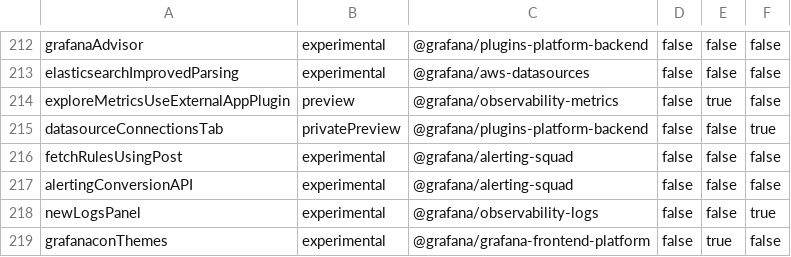
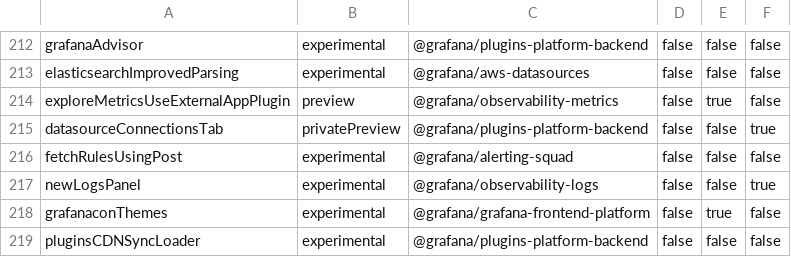
Before and after one commit to hanzoai/dashboards, a CSV file: pkg/services/featuremgmt/toggles_gen.csv, drawn as a sheet; only a part is shown, gaps mark what is left out; the shorter side is filled out with more unchanged rows; the diff names each change by its address in the sheet, - before the commit and + after, or states it on an @@ line.

Commit message:
Alerting: Remove alertingConversionAPI feature flag (#103380)

```diff
--- a/pkg/services/featuremgmt/toggles_gen.csv
+++ b/pkg/services/featuremgmt/toggles_gen.csv
-row 217: alertingConversionAPI | experimental | @grafana/alerting-squad | false | false | false
```
Also changed, not shown: 6 other files.
